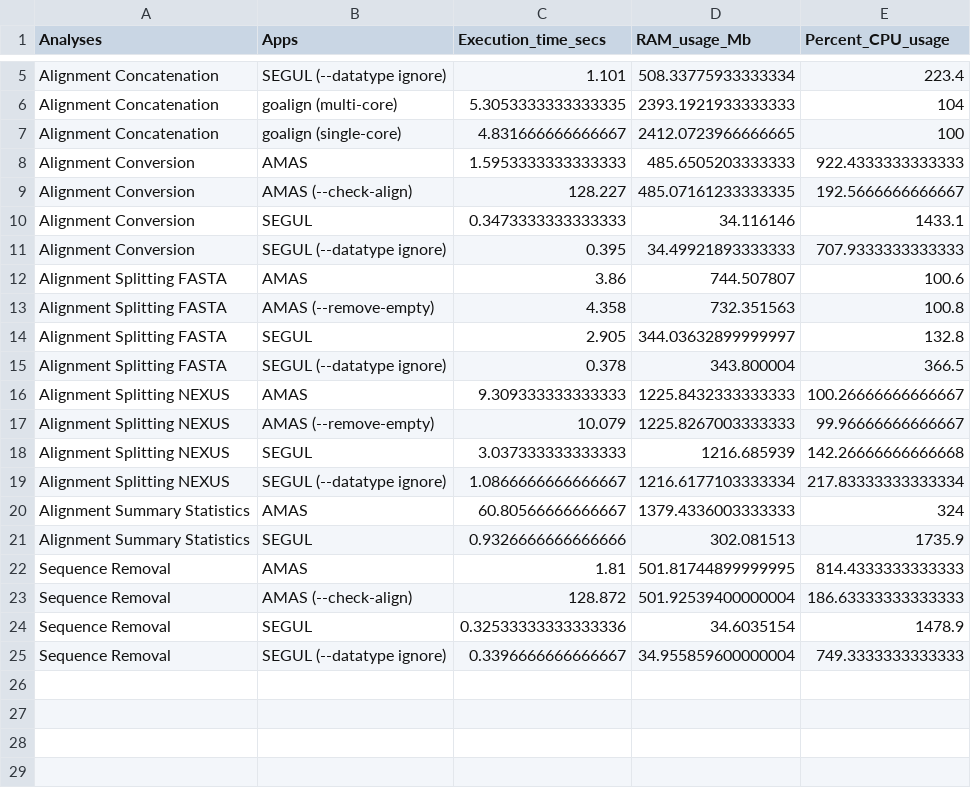
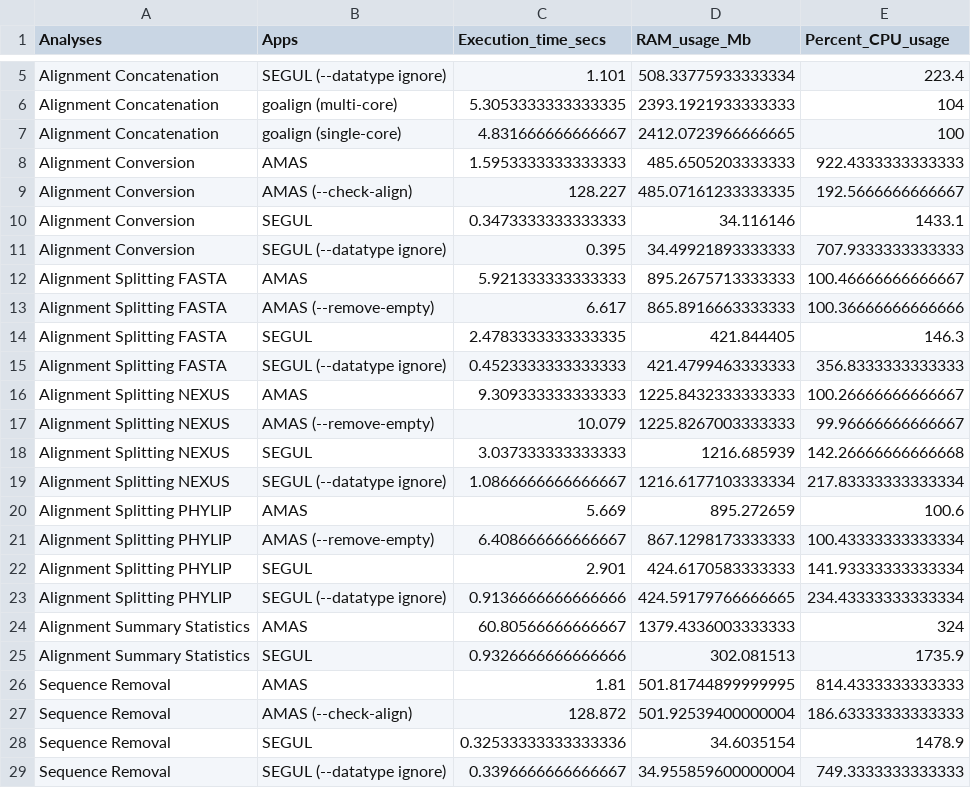
Before and after one commit to hhandika/segul-bench, a CSV file: results/mean_bench_by_analyses.csv, drawn as a sheet; only a part is shown, gaps mark what is left out.

```diff
--- a/results/mean_bench_by_analyses.csv
+++ b/results/mean_bench_by_analyses.csv
@@ -11,6 +11,6 @@ Alignment Conversion,SEGUL,0.3473333333333333,34.116146,1433.1
 Alignment Conversion,SEGUL (--datatype ignore),0.395,34.49921893333333,707.9333333333333
-Alignment Splitting FASTA,AMAS,3.86,744.507807,100.6
-Alignment Splitting FASTA,AMAS (--remove-empty),4.358,732.351563,100.8
-Alignment Splitting FASTA,SEGUL,2.905,344.03632899999997,132.8
-Alignment Splitting FASTA,SEGUL (--datatype ignore),0.378,343.800004,366.5
+Alignment Splitting FASTA,AMAS,5.921333333333333,895.2675713333333,100.46666666666667
+Alignment Splitting FASTA,AMAS (--remove-empty),6.617,865.8916663333333,100.36666666666666
+Alignment Splitting FASTA,SEGUL,2.4783333333333335,421.844405,146.3
+Alignment Splitting FASTA,SEGUL (--datatype ignore),0.4523333333333333,421.4799463333333,356.8333333333333
 Alignment Splitting NEXUS,AMAS,9.309333333333333,1225.8432333333333,100.26666666666667
@@ -19,2 +19,6 @@ Alignment Splitting NEXUS,SEGUL,3.037333333333333,1216.685939,142.26666666666668
 Alignment Splitting NEXUS,SEGUL (--datatype ignore),1.0866666666666667,1216.6177103333334,217.83333333333334
+Alignment Splitting PHYLIP,AMAS,5.669,895.272659,100.6
+Alignment Splitting PHYLIP,AMAS (--remove-empty),6.408666666666667,867.1298173333333,100.43333333333334
+Alignment Splitting PHYLIP,SEGUL,2.901,424.6170583333333,141.93333333333334
+Alignment Splitting PHYLIP,SEGUL (--datatype ignore),0.9136666666666666,424.59179766666665,234.43333333333334
 Alignment Summary Statistics,AMAS,60.80566666666667,1379.4336003333333,324
```
Also changed, not shown: results/mean_bench_by_dataset.csv, 3 other files.
